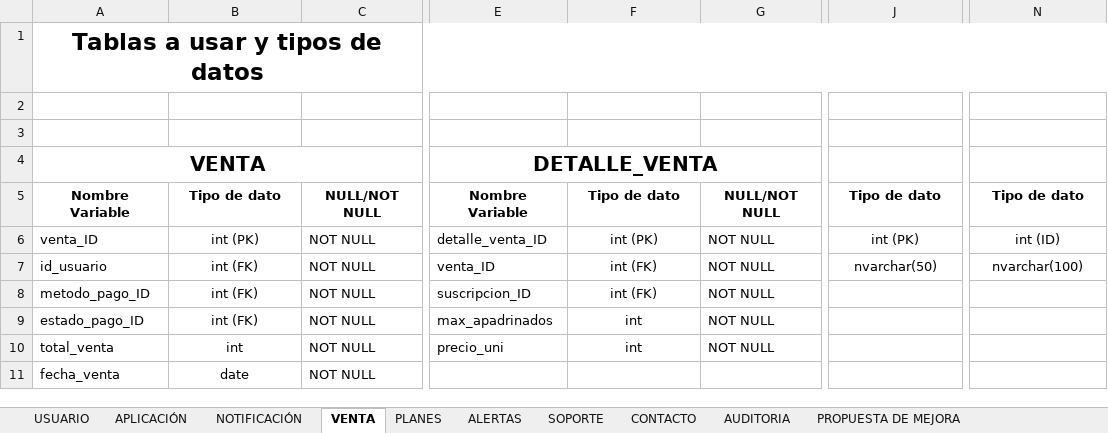
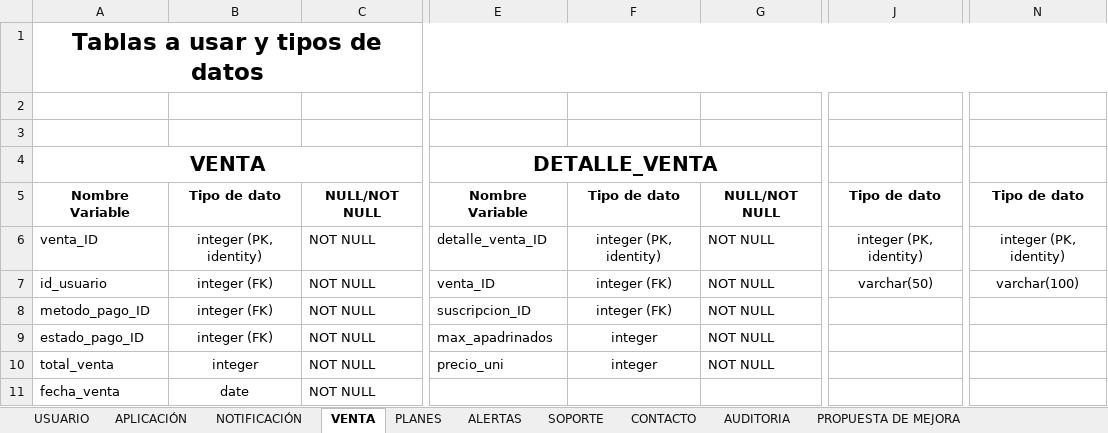
Before and after one commit to Mtipla/EMRGEN, an Excel workbook: Fase 2/Evidencias Proyecto/Evidencias de documentación/4.1 Diccionario de Datos - Modelo de Dominio/BDD con tipos de datos.xlsx, sheet VENTA, drawn as a sheet; only a part is shown, gaps mark what is left out; values as stored, in another font and other column widths than the file's, no borders; charts and pictures not drawn; the diff names each change by its address in the sheet, - before the commit and + after, or states it on an @@ line.

```diff
--- a/Fase 2/Evidencias Proyecto/Evidencias de documentación/4.1 Diccionario de Datos - Modelo de Dominio/BDD con tipos de datos.xlsx (sheet VENTA)
+++ b/Fase 2/Evidencias Proyecto/Evidencias de documentación/4.1 Diccionario de Datos - Modelo de Dominio/BDD con tipos de datos.xlsx (sheet VENTA)
-B6: int (PK)
+B6: integer (PK, identity)
-F6: int (PK)
+F6: integer (PK, identity)
-J6: int (PK)
+J6: integer (PK, identity)
-N6: int (ID)
+N6: integer (PK, identity)
-B7:B9: int (FK)
+B7:B9: integer (FK)
-F7:F8: int (FK)
+F7:F8: integer (FK)
-J7: nvarchar(50)
+J7: varchar(50)
-N7: nvarchar(100)
+N7: varchar(100)
-F9:F10: int
+F9:F10: integer
-B10: int
+B10: integer
```
Also changed, not shown: sheet USUARIO, sheet ALERTAS, sheet CONTACTO, sheet SOPORTE, sheet PLANES, sheet APLICACIÓN, 2 more sheets, Fase 2/Evidencias Proyecto/Evidencias de documentación/1.5 RACI/Matriz RACI.xlsx, Fase 2/Evidencias Proyecto/Evidencias de documentación/1.6 Informe TEC/Horas hombre en relación a Tareas.xlsx, 52 other files.
